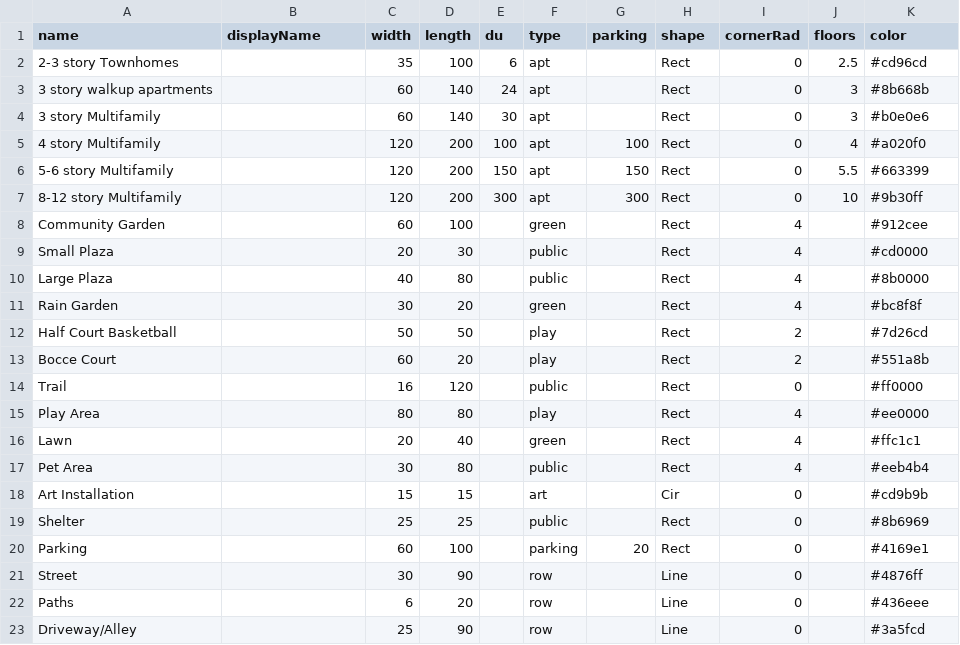
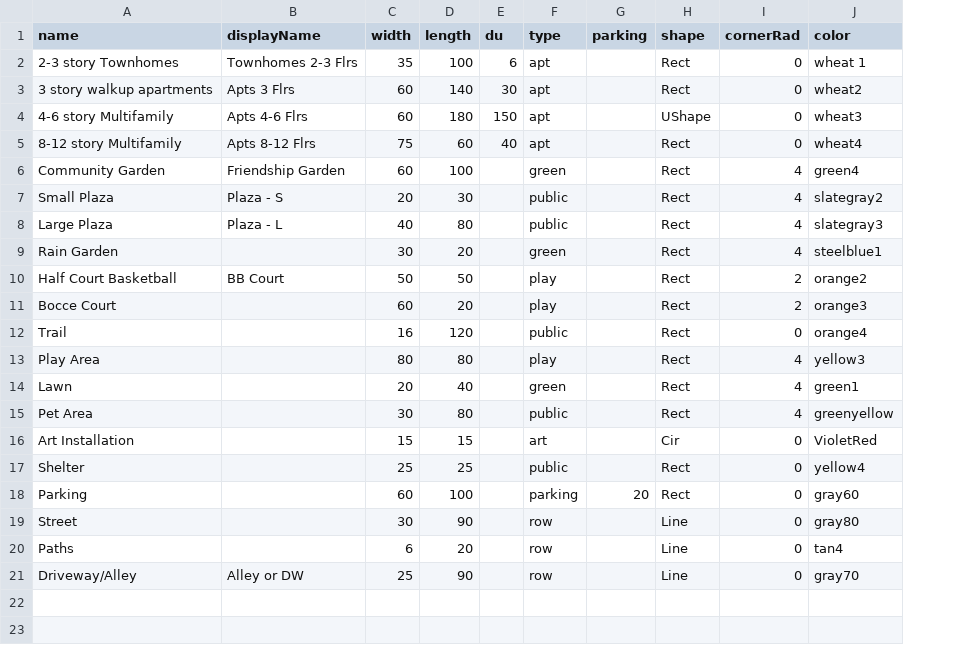
Before and after one commit to shnlmn/GGLO-Web-Survey, a CSV file: src/assets/data/pieces.csv, drawn as a sheet; removed rows and columns are numbered as before the commit, all else as after; the diff names each change by its address in the sheet, - before the commit and + after, or states it on an @@ line.

Commit message:
updated pieces routine, added displayName

```diff
--- a/src/assets/data/pieces.csv
+++ b/src/assets/data/pieces.csv
-column J (floors), rows 2-3: 2.5 | 3; row 7: 10
-B2 (displayName): (empty)
+B2 (displayName): Townhomes 2-3 Flrs
-J2 (color): #cd96cd
+J2 (color): wheat 1
-B3 (displayName): (empty)
+B3 (displayName): Apts 3 Flrs
-E3 (du): 24
+E3 (du): 30
-J3 (color): #8b668b
+J3 (color): wheat2
-row 4: 3 story Multifamily |  | 60 | 140 | 30 | apt |  | Rect | 0 | 3 | #b0e0e6
-row 5: 4 story Multifamily |  | 120 | 200 | 100 | apt | 100 | Rect | 0 | 4 | #a020f0
-row 6: 5-6 story Multifamily |  | 120 | 200 | 150 | apt | 150 | Rect | 0 | 5.5 | #663399
+row 4: 4-6 story Multifamily | Apts 4-6 Flrs | 60 | 180 | 150 | apt |  | UShape | 0 | wheat3
-B5 (displayName): (empty)
+B5 (displayName): Apts 8-12 Flrs
-C5 (width): 120
+C5 (width): 75
-D5 (length): 200
+D5 (length): 60
-E5 (du): 300
+E5 (du): 40
-G5 (parking): 300
+G5 (parking): (empty)
-J5 (color): #9b30ff
+J5 (color): wheat4
-B6 (displayName): (empty)
+B6 (displayName): Friendship Garden
-J6 (color): #912cee
+J6 (color): green4
-B7 (displayName): (empty)
+B7 (displayName): Plaza - S
-J7 (color): #cd0000
+J7 (color): slategray2
-B8 (displayName): (empty)
+B8 (displayName): Plaza - L
-J8 (color): #8b0000
+J8 (color): slategray3
-J9 (color): #bc8f8f
+J9 (color): steelblue1
-B10 (displayName): (empty)
+B10 (displayName): BB Court
-J10 (color): #7d26cd
+J10 (color): orange2
-J11 (color): #551a8b
+J11 (color): orange3
-J12 (color): #ff0000
+J12 (color): orange4
-J13 (color): #ee0000
+J13 (color): yellow3
-J14 (color): #ffc1c1
+J14 (color): green1
-J15 (color): #eeb4b4
+J15 (color): greenyellow
-J16 (color): #cd9b9b
+J16 (color): VioletRed
-J17 (color): #8b6969
+J17 (color): yellow4
-J18 (color): #4169e1
+J18 (color): gray60
-J19 (color): #4876ff
+J19 (color): gray80
-J20 (color): #436eee
+J20 (color): tan4
-B21 (displayName): (empty)
+B21 (displayName): Alley or DW
-J21 (color): #3a5fcd
+J21 (color): gray70
```
Also changed, not shown: 6 other files.
